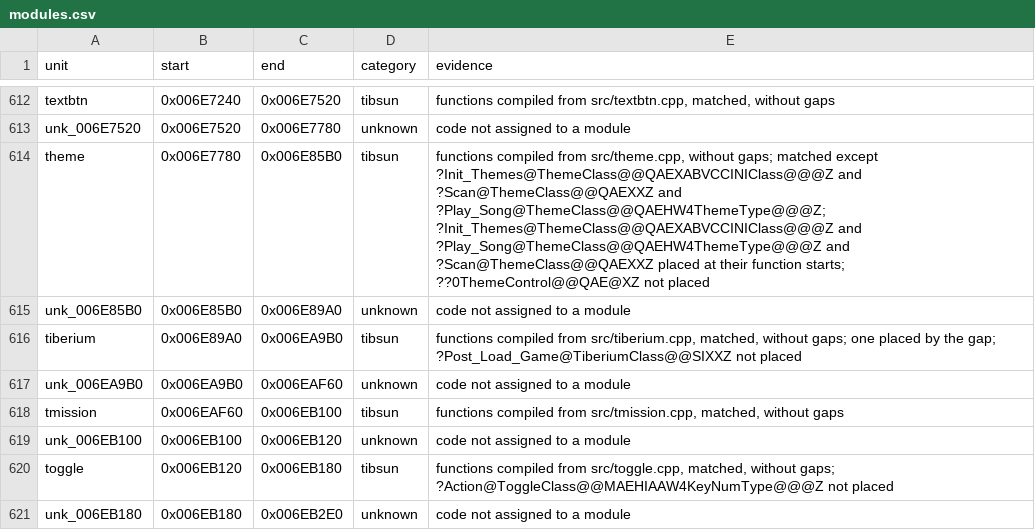
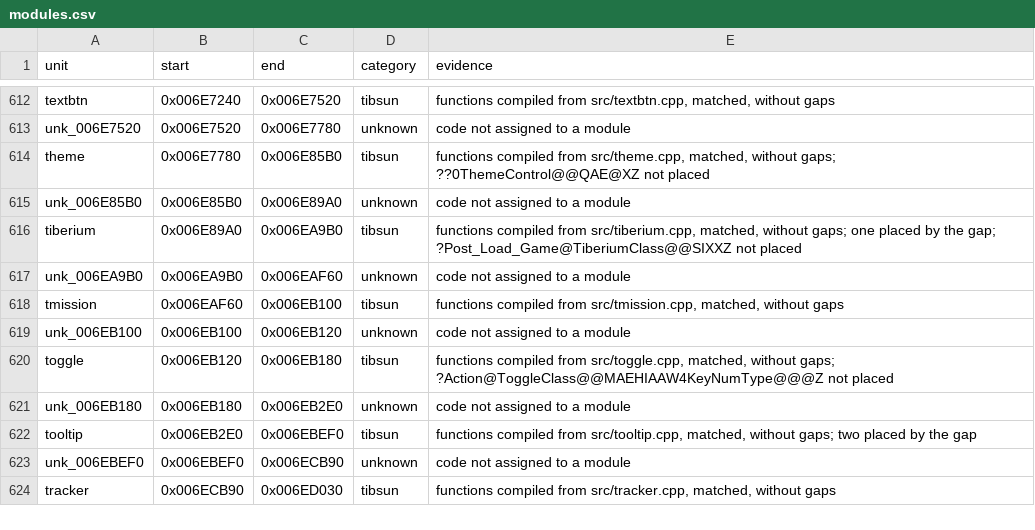
Before and after one commit to meastes/RedAlert2, a CSV file: config/ra2-1.006/modules.csv, drawn as a sheet; only a part is shown, gaps mark what is left out; the shorter side is filled out with more unchanged rows.

Commit message:
Match 3 more theme.cpp functions

```diff
--- a/config/ra2-1.006/modules.csv
+++ b/config/ra2-1.006/modules.csv
@@ -613,3 +613,3 @@ textbtn,0x006E7240,0x006E7520,tibsun,"functions compiled from src/textbtn.cpp, m
 unk_006E7520,0x006E7520,0x006E7780,unknown,code not assigned to a module
-theme,0x006E7780,0x006E85B0,tibsun,"functions compiled from src/theme.cpp, without gaps; matched except ?Init_Themes@ThemeClass@@QAEXABVCCINIClass@@@Z and ?Scan@ThemeClass@@QAEXXZ and ?Play_Song@ThemeClass@@QAEHW4ThemeType@@@Z; ?Init_Themes@ThemeClass@@QAEXABVCCINIClass@@@Z and ?Play_Song@ThemeClass@@QAEHW4ThemeType@@@Z and ?Scan@ThemeClass@@QAEXXZ placed at their function starts; ??0ThemeControl@@QAE@XZ not placed"
+theme,0x006E7780,0x006E85B0,tibsun,"functions compiled from src/theme.cpp, matched, without gaps; ??0ThemeControl@@QAE@XZ not placed"
 unk_006E85B0,0x006E85B0,0x006E89A0,unknown,code not assigned to a module
```
Also changed, not shown: config/ra2-1.006/functions.csv, 1 other file.
